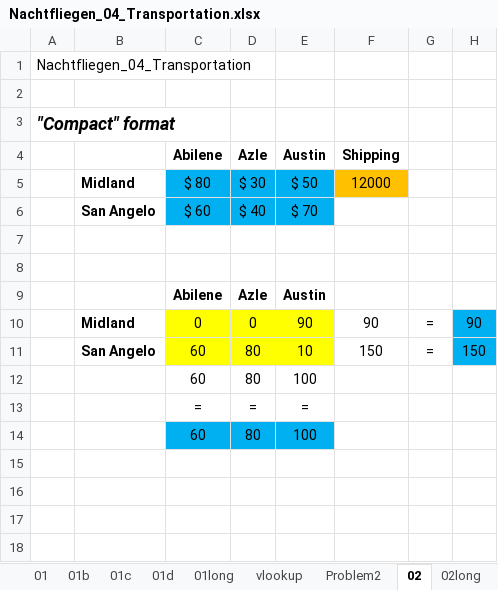
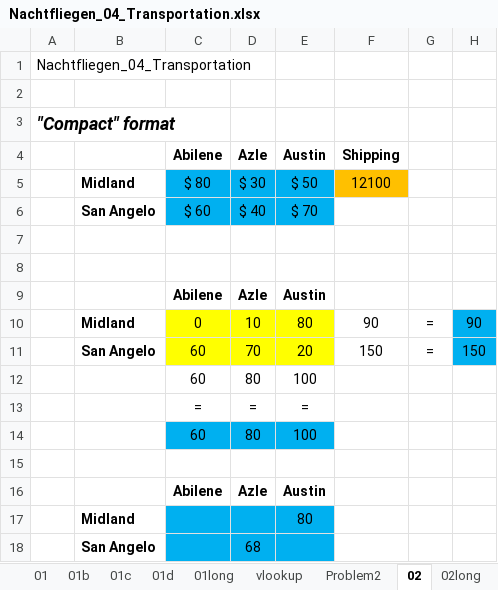
Before and after one commit to brentreeves/ManagementScience, an Excel workbook: 01_Linear/Nachtfliegen_04_Transportation.xlsx, sheet 02, drawn as a sheet; values as stored, in another font and other column widths than the file's, no borders; the diff names each change by its address in the sheet, - before the commit and + after, or states it on an @@ line.

```diff
--- a/01_Linear/Nachtfliegen_04_Transportation.xlsx (sheet 02)
+++ b/01_Linear/Nachtfliegen_04_Transportation.xlsx (sheet 02)
-F5: 12000
+F5: 12100
-D10: 0
+D10: 10
-E10: 90
+E10: 80
-D11: 80
+D11: 70
-E11: 10
+E11: 20
+row 15: (empty)
+row 16:  |  | Abilene | Azle | Austin
+row 17:  | Midland |  |  | 80
+row 18:  | San Angelo |  | 68
```
Also changed, not shown: other sheet tabs, charts or pictures, homework/HW_050_Quads_constraints_01.xlsx, homework/HW_060_Quads_ChangingDataValues.xlsx, 4 other files.
